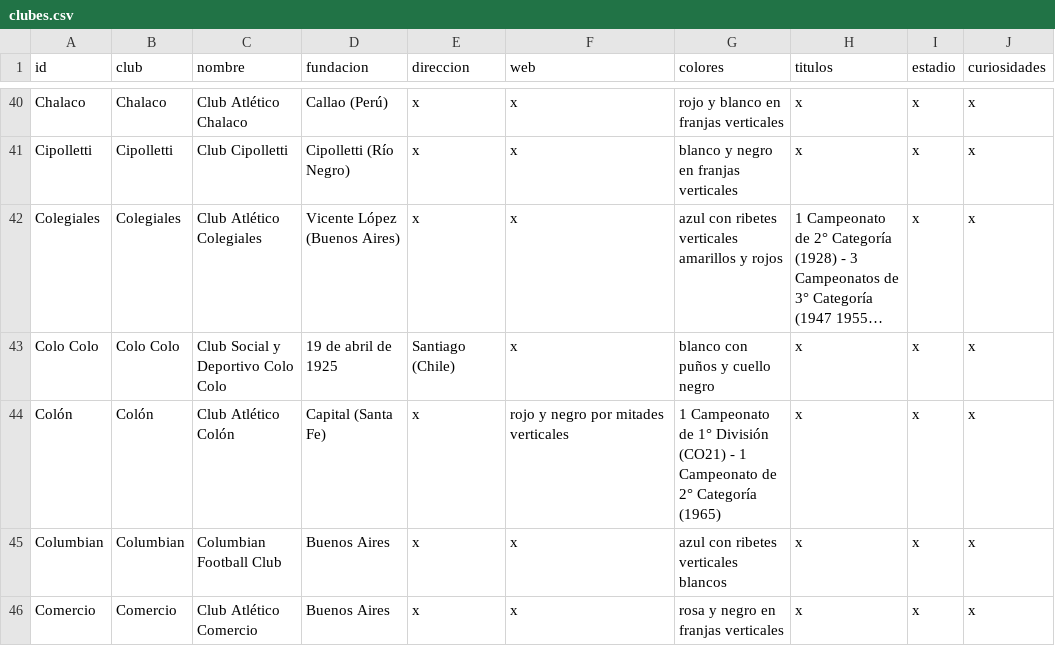
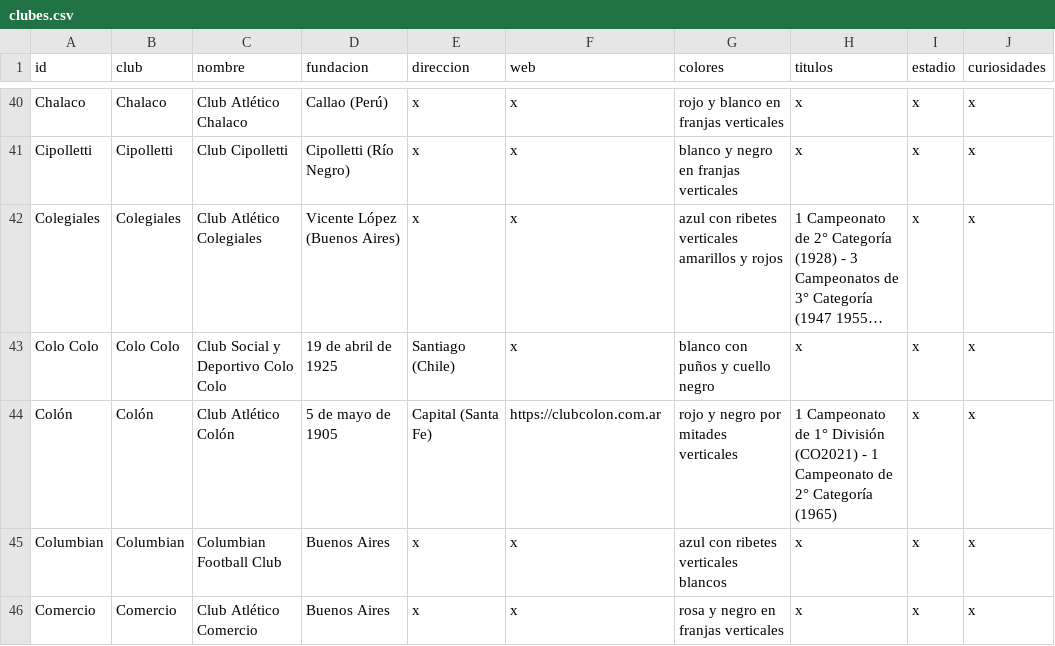
Before and after one commit to globopedia/Lubs, a CSV file: clubes.csv, drawn as a sheet; only a part is shown, gaps mark what is left out; long unchanged cells end in …; the diff names each change by its address in the sheet, - before the commit and + after, or states it on an @@ line.

Commit message:
Update clubes.csv

```diff
--- a/clubes.csv
+++ b/clubes.csv
-D44 (fundacion): Capital (Santa Fe)
+D44 (fundacion): 5 de mayo de 1905
-E44 (direccion): x
+E44 (direccion): Capital (Santa Fe)
-F44 (web): rojo y negro por mitades verticales
+F44 (web): https://clubcolon.com.ar
-G44 (colores): 1 Campeonato de 1° División (CO21) - 1 Campeonato de 2° Categoría (1965)
+G44 (colores): rojo y negro por mitades verticales
-H44 (titulos): x
+H44 (titulos): 1 Campeonato de 1° División (CO2021) - 1 Campeonato de 2° Categoría (1965)
```
